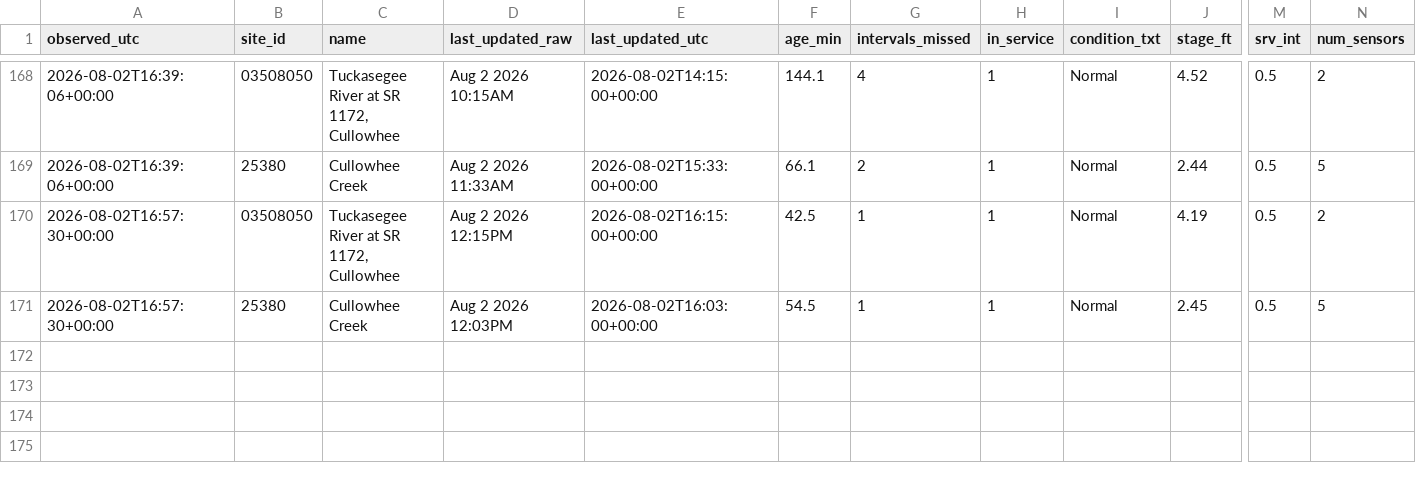
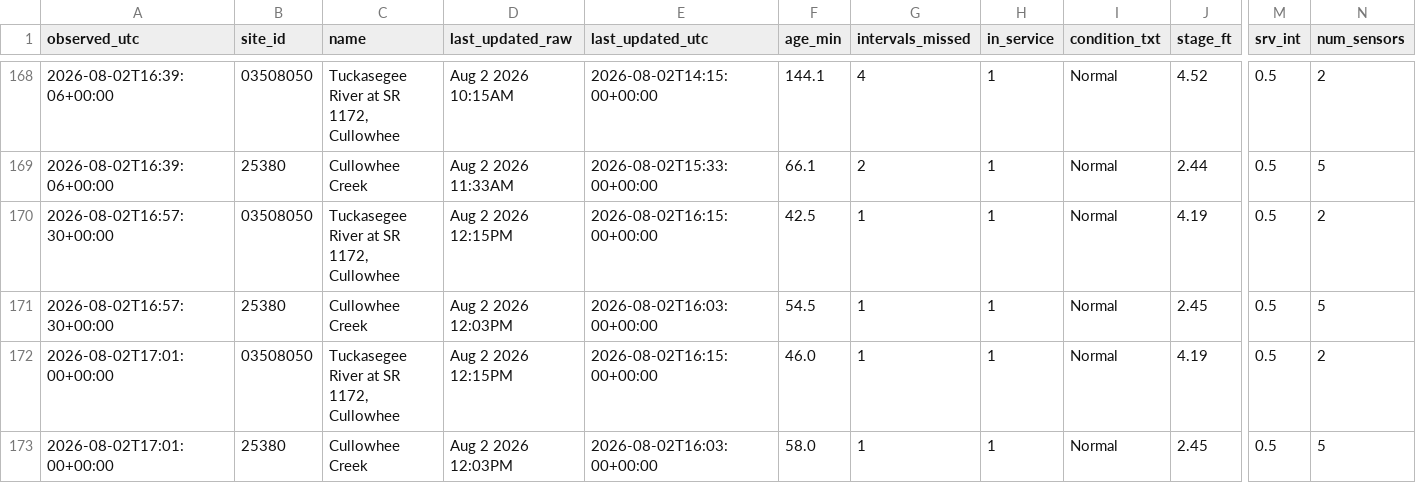
Before and after one commit to mickeybhenson-commits/Cullowhee-Weather, a CSV file: feed/fiman_watch.csv, drawn as a sheet; only a part is shown, gaps mark what is left out; rows hold the shown columns only; the diff names each change by its address in the sheet, - before the commit and + after, or states it on an @@ line.

Commit message:
feed: 2026-08-02T17:01:01Z

```diff
--- a/feed/fiman_watch.csv
+++ b/feed/fiman_watch.csv
+row 172: 2026-08-02T17:01:00+00:00 | 03508050 | Tuckasegee River at SR 1172, Cullowhee | Aug 2 2026 12:15PM | 2026-08-02T16:15:00+00:00 | 46.0 | 1 | 1 | Normal | 4.19 | 0.5 | 2
+row 173: 2026-08-02T17:01:00+00:00 | 25380 | Cullowhee Creek | Aug 2 2026 12:03PM | 2026-08-02T16:03:00+00:00 | 58.0 | 1 | 1 | Normal | 2.45 | 0.5 | 5
```
Also changed, not shown: 3 other files.
